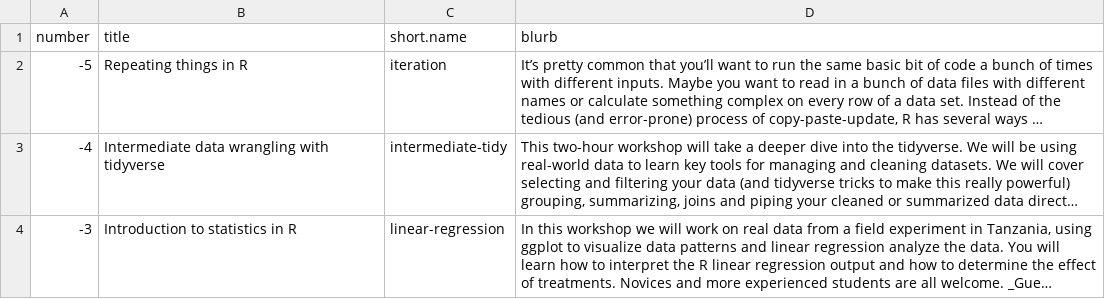
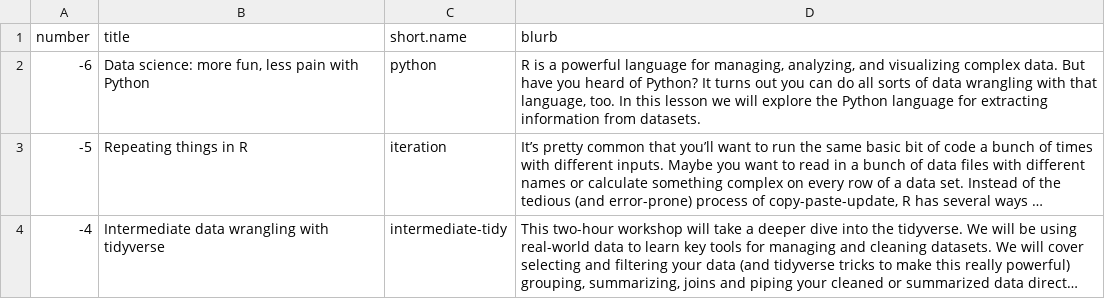
Before and after one commit to jcoliver/learn-r, a CSV file: dev-scripts/lesson-info.csv, drawn as a sheet; only a part is shown; the shorter side is filled out with more unchanged rows; long unchanged cells end in …; the diff names each change by its address in the sheet, - before the commit and + after, or states it on an @@ line.

```diff
--- a/dev-scripts/lesson-info.csv
+++ b/dev-scripts/lesson-info.csv
+row 2: -6 | Data science: more fun, less pain with Python | python | R is a powerful language for managing, analyzing, and visualizing complex data. But have you heard of Python? It turns out you can do all sorts of data wrangling with that language, too. In this lesson we will explore the Python language for extracting information from datasets.
```
Also changed, not shown: 2 other files.
